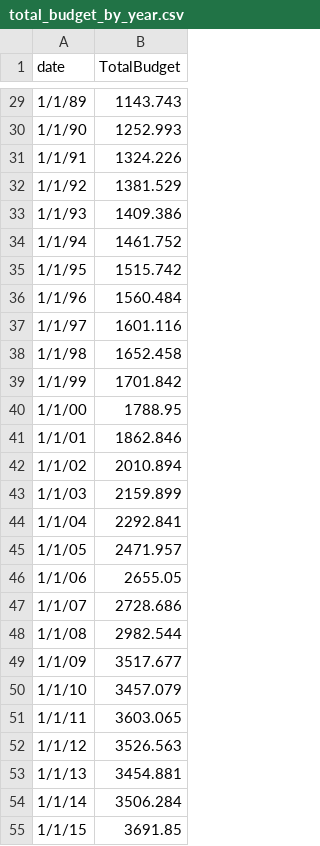
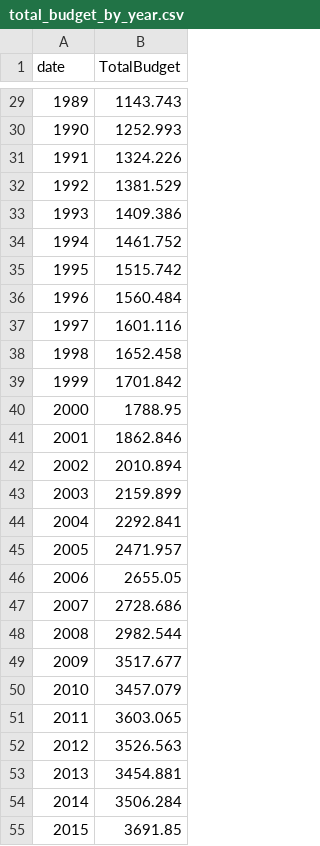
Before and after one commit to mdinauta/CS-598-Data-Visualization, a CSV file: total_budget_by_year.csv, drawn as a sheet; only a part is shown, gaps mark what is left out; the diff covers the shown part only.

```diff
--- a/total_budget_by_year.csv
+++ b/total_budget_by_year.csv
@@ -29,27 +29,27 @@
-1/1/89,1143.743
-1/1/90,1252.993
-1/1/91,1324.226
-1/1/92,1381.529
-1/1/93,1409.386
-1/1/94,1461.752
-1/1/95,1515.742
-1/1/96,1560.484
-1/1/97,1601.116
-1/1/98,1652.458
-1/1/99,1701.842
-1/1/00,1788.95
-1/1/01,1862.846
-1/1/02,2010.894
-1/1/03,2159.899
-1/1/04,2292.841
-1/1/05,2471.957
-1/1/06,2655.05
-1/1/07,2728.686
-1/1/08,2982.544
-1/1/09,3517.677
-1/1/10,3457.079
-1/1/11,3603.065
-1/1/12,3526.563
-1/1/13,3454.881
-1/1/14,3506.284
-1/1/15,3691.85
+1989,1143.743
+1990,1252.993
+1991,1324.226
+1992,1381.529
+1993,1409.386
+1994,1461.752
+1995,1515.742
+1996,1560.484
+1997,1601.116
+1998,1652.458
+1999,1701.842
+2000,1788.95
+2001,1862.846
+2002,2010.894
+2003,2159.899
+2004,2292.841
+2005,2471.957
+2006,2655.05
+2007,2728.686
+2008,2982.544
+2009,3517.677
+2010,3457.079
+2011,3603.065
+2012,3526.563
+2013,3454.881
+2014,3506.284
+2015,3691.85
```
Also changed, not shown: 32 edited cells elsewhere in this file.
